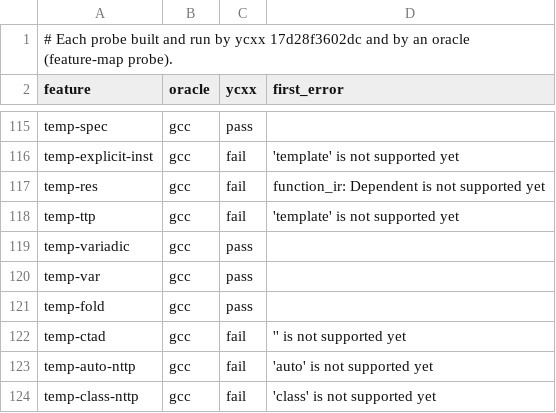
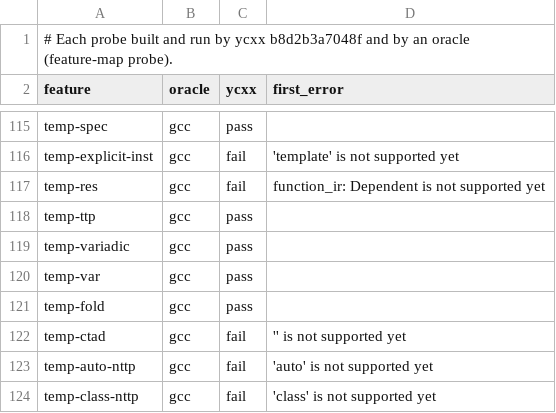
Before and after one commit to yrashk/ycxx, a TSV file: tools/feature-map/probes.tsv, drawn as a sheet; only a part is shown, gaps mark what is left out.

```diff
--- a/tools/feature-map/probes.tsv
+++ b/tools/feature-map/probes.tsv
@@ -1,2 +1,2 @@
-# Each probe built and run by ycxx 17d28f3602dc and by an oracle (feature-map probe).
+# Each probe built and run by ycxx b8d2b3a7048f and by an oracle (feature-map probe).
 feature	oracle	ycxx	first_error
@@ -117,3 +117,3 @@ temp-explicit-inst	gcc	fail	'template' is not supported yet
 temp-res	gcc	fail	function_ir: Dependent is not supported yet
-temp-ttp	gcc	fail	'template' is not supported yet
+temp-ttp	gcc	pass	
 temp-variadic	gcc	pass	
```
Also changed, not shown: 5 other files.
